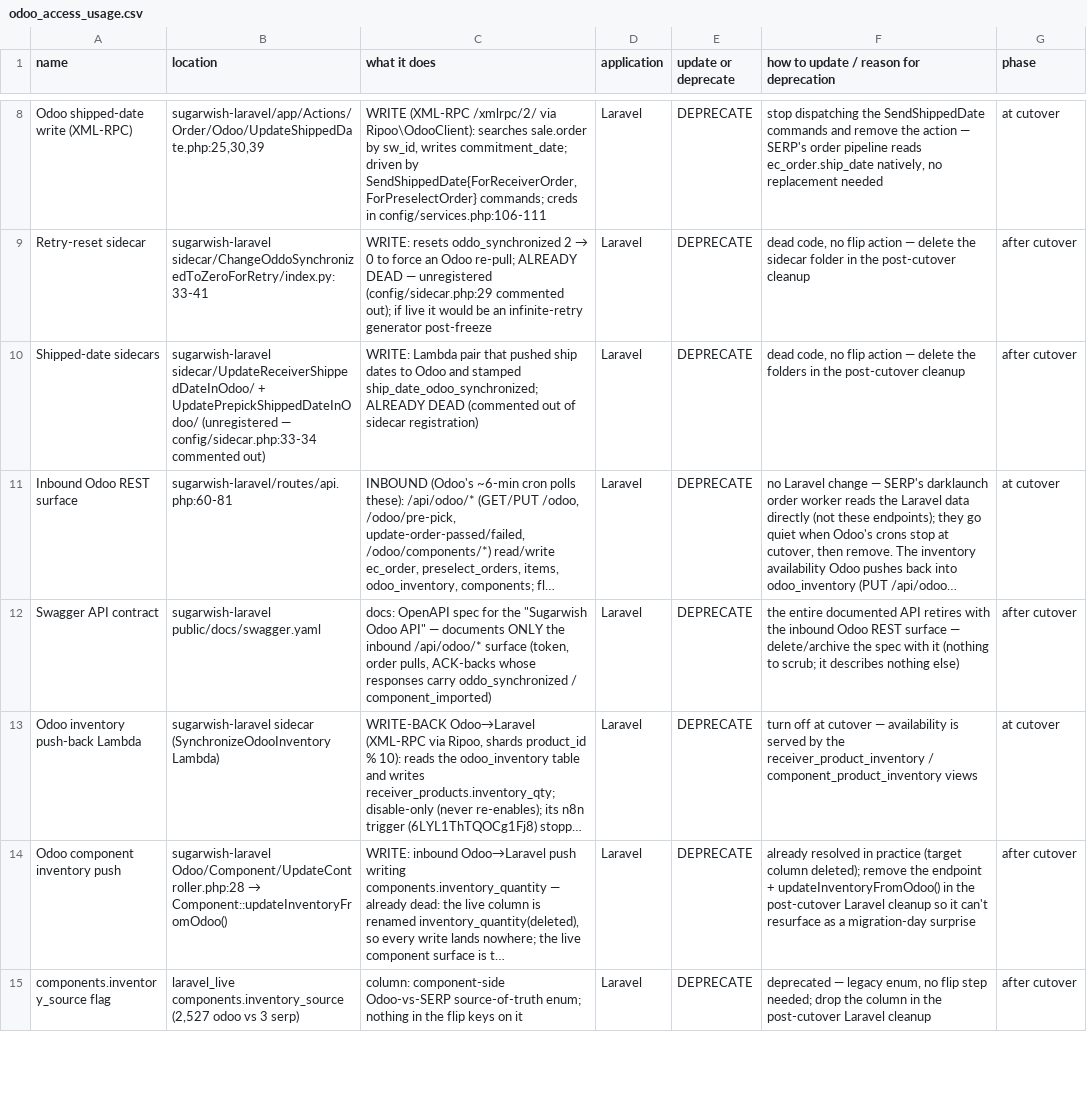
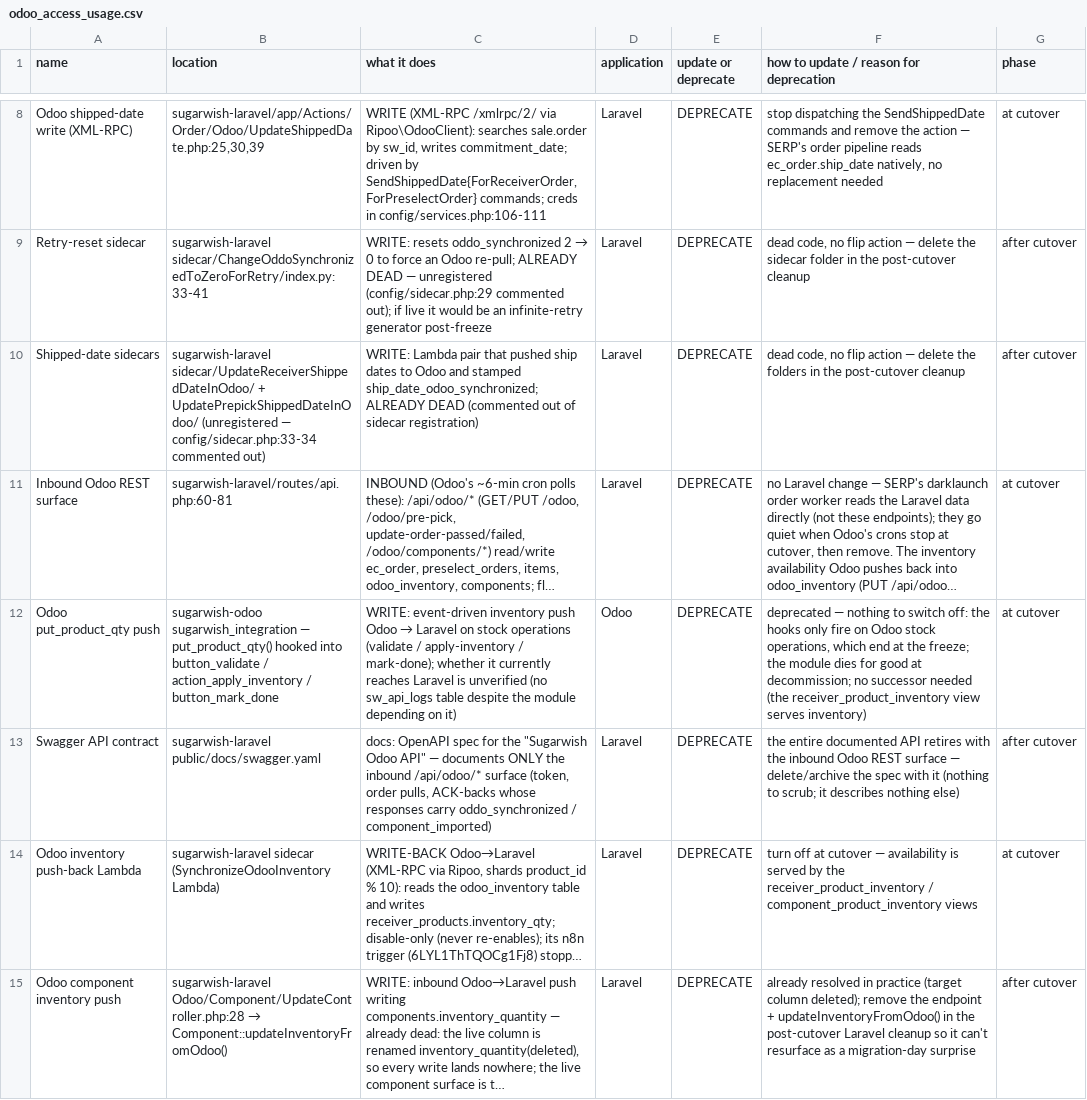
Before and after one commit to Jack-Kiefer/sw-cortex, a CSV file: odoo_access_usage.csv, drawn as a sheet; only a part is shown, gaps mark what is left out; the shorter side is filled out with more unchanged rows; long unchanged cells end in …; the diff names each change by its address in the sheet, - before the commit and + after, or states it on an @@ line.

```diff
--- a/odoo_access_usage.csv
+++ b/odoo_access_usage.csv
+row 12: Odoo put_product_qty push | sugarwish-odoo sugarwish_integration — put_product_qty() hooked into button_validate / action_apply_inventory / button_mark_done | WRITE: event-driven inventory push Odoo → Laravel on stock operations (validate / apply-inventory / mark-done); whether it currently reaches Laravel is unverified (no sw_api_logs table despite the module depending on it) | Odoo | DEPRECATE | deprecated — nothing to switch off: the hooks only fire on Odoo stock operations, which end at the freeze; the module dies for good at decommission; no successor needed (the receiver_product_inventory view serves inventory) | at cutover
```
Also changed, not shown: 6 other files.
